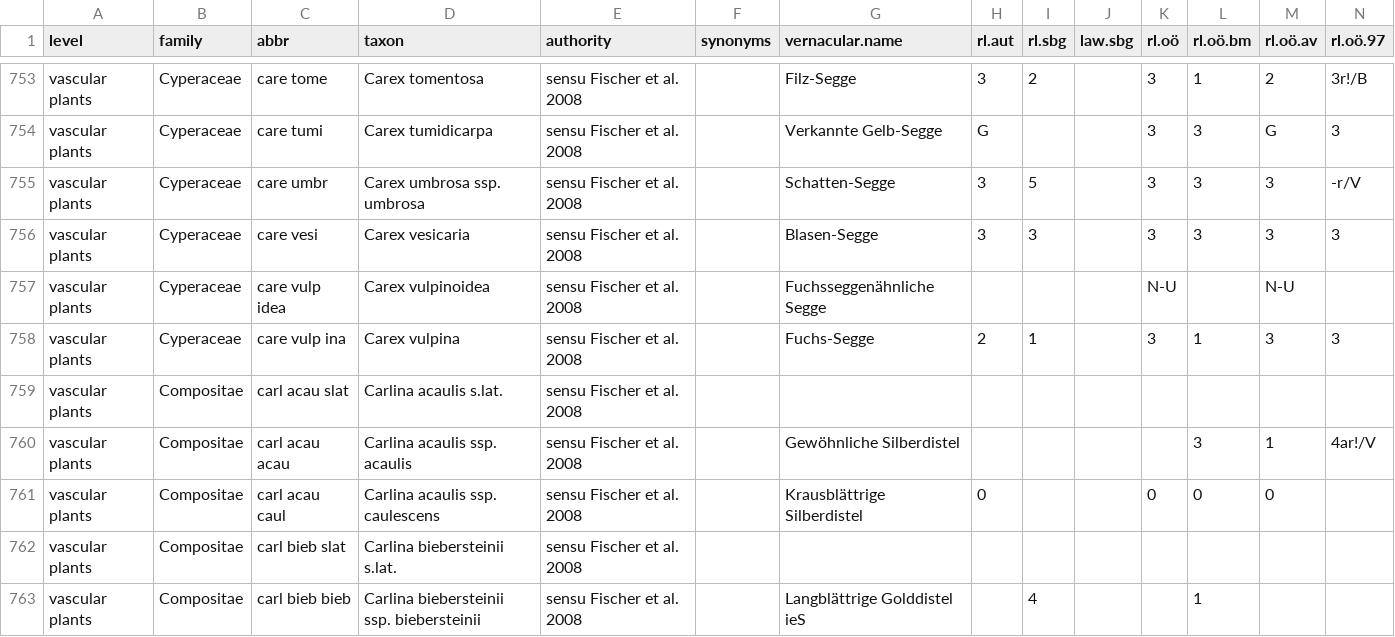
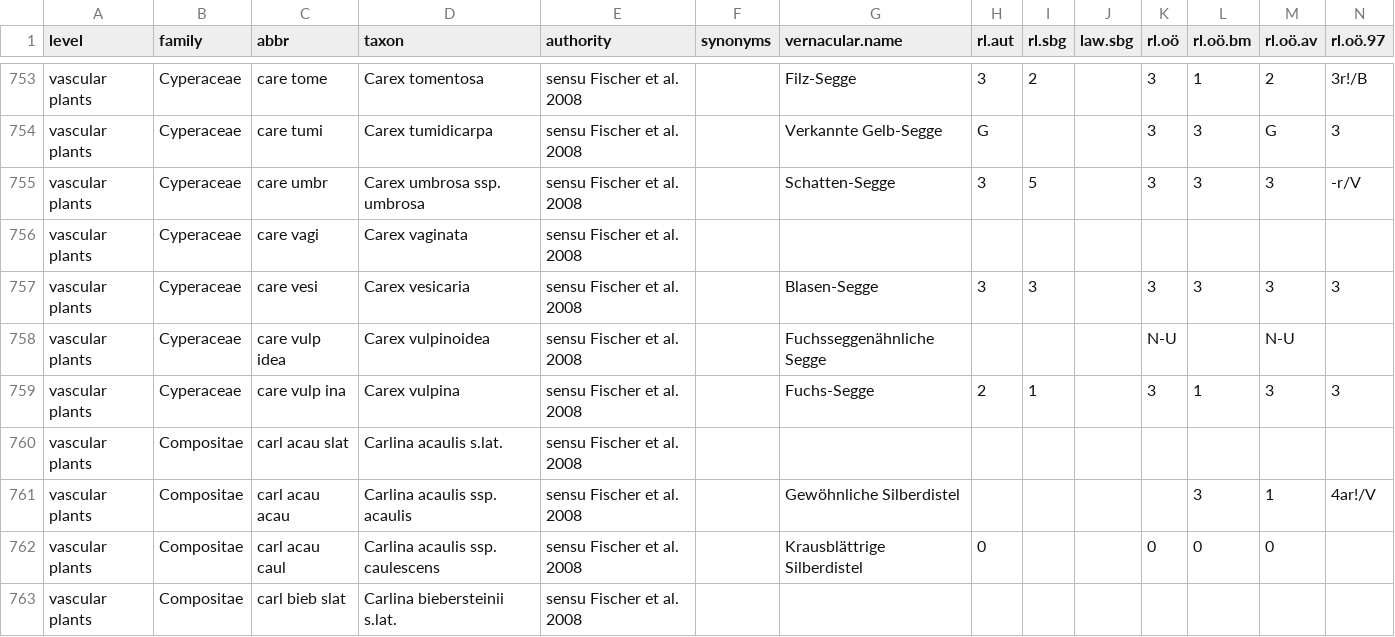
Before and after one commit to kardinal-eros/vegsoup-standards, a CSV file: austrian standard list 2008/austrian standard list 2008.csv, drawn as a sheet; only a part is shown, gaps mark what is left out; the shorter side is filled out with more unchanged rows; rows hold the shown columns only; the diff names each change by its address in the sheet, - before the commit and + after, or states it on an @@ line.

Commit message:
added taxon

```diff
--- a/austrian standard list 2008/austrian standard list 2008.csv
+++ b/austrian standard list 2008/austrian standard list 2008.csv
+row 756: vascular plants | Cyperaceae | care vagi | Carex vaginata | sensu Fischer et al. 2008
```
